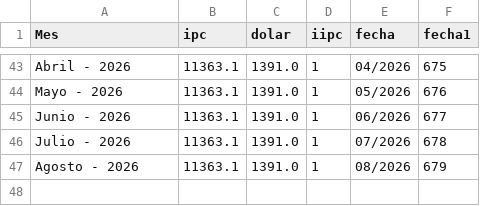
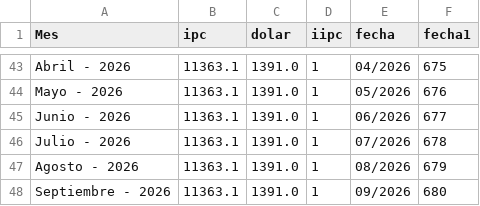
Before and after one commit to Jthl1986/T1, a CSV file: iipcApr26.csv, drawn as a sheet; only a part is shown, gaps mark what is left out; the diff names each change by its address in the sheet, - before the commit and + after, or states it on an @@ line.

Commit message:
Update iipcApr26.csv

```diff
--- a/iipcApr26.csv
+++ b/iipcApr26.csv
+row 48: Septiembre - 2026 | 11363.1 | 1391.0 | 1 | 09/2026 | 680
```
